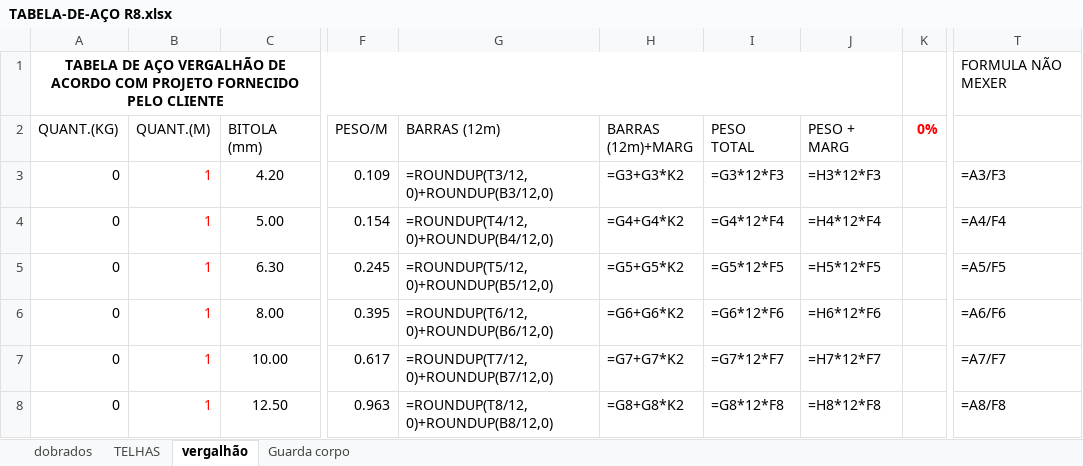
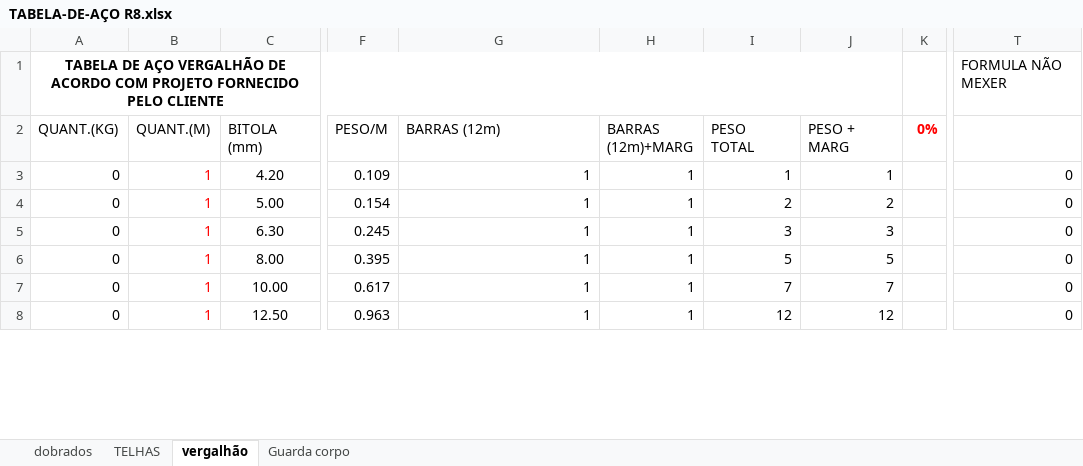
Before and after one commit to zuckalez0-oss/Analisador_Lista_Material, an Excel workbook: TABELA-DE-AÇO R8.xlsx, sheet vergalhão, drawn as a sheet; only a part is shown, gaps mark what is left out; values as stored, in another font and other column widths than the file's, no borders; formulas without a stored value are shown as written; the diff covers the shown part only; the diff names each change by its address in the sheet, - before the commit and + after, or states it on an @@ line.

```diff
--- a/TABELA-DE-AÇO R8.xlsx (sheet vergalhão)
+++ b/TABELA-DE-AÇO R8.xlsx (sheet vergalhão)
-G3 (BARRAS (12m)): =ROUNDUP(T3/12,0)+ROUNDUP(B3/12,0)
+G3 (BARRAS (12m)): 1
-H3 (BARRAS (12m)+MARG): =G3+G3*K2
+H3 (BARRAS (12m)+MARG): 1
-I3 (PESO TOTAL): =G3*12*F3
+I3 (PESO TOTAL): 1
-J3 (PESO + MARG): =H3*12*F3
+J3 (PESO + MARG): 1
-T3: =A3/F3
+T3: 0
-G4 (BARRAS (12m)): =ROUNDUP(T4/12,0)+ROUNDUP(B4/12,0)
+G4 (BARRAS (12m)): 1
-H4 (BARRAS (12m)+MARG): =G4+G4*K2
+H4 (BARRAS (12m)+MARG): 1
-I4 (PESO TOTAL): =G4*12*F4
+I4 (PESO TOTAL): 2
-J4 (PESO + MARG): =H4*12*F4
+J4 (PESO + MARG): 2
-T4: =A4/F4
+T4: 0
-G5 (BARRAS (12m)): =ROUNDUP(T5/12,0)+ROUNDUP(B5/12,0)
+G5 (BARRAS (12m)): 1
-H5 (BARRAS (12m)+MARG): =G5+G5*K2
+H5 (BARRAS (12m)+MARG): 1
-I5 (PESO TOTAL): =G5*12*F5
+I5 (PESO TOTAL): 3
-J5 (PESO + MARG): =H5*12*F5
+J5 (PESO + MARG): 3
-T5: =A5/F5
+T5: 0
-G6 (BARRAS (12m)): =ROUNDUP(T6/12,0)+ROUNDUP(B6/12,0)
+G6 (BARRAS (12m)): 1
-H6 (BARRAS (12m)+MARG): =G6+G6*K2
+H6 (BARRAS (12m)+MARG): 1
-I6 (PESO TOTAL): =G6*12*F6
+I6 (PESO TOTAL): 5
-J6 (PESO + MARG): =H6*12*F6
+J6 (PESO + MARG): 5
-T6: =A6/F6
+T6: 0
-G7 (BARRAS (12m)): =ROUNDUP(T7/12,0)+ROUNDUP(B7/12,0)
+G7 (BARRAS (12m)): 1
-H7 (BARRAS (12m)+MARG): =G7+G7*K2
+H7 (BARRAS (12m)+MARG): 1
-I7 (PESO TOTAL): =G7*12*F7
+I7 (PESO TOTAL): 7
-J7 (PESO + MARG): =H7*12*F7
+J7 (PESO + MARG): 7
-T7: =A7/F7
+T7: 0
-G8 (BARRAS (12m)): =ROUNDUP(T8/12,0)+ROUNDUP(B8/12,0)
+G8 (BARRAS (12m)): 1
-H8 (BARRAS (12m)+MARG): =G8+G8*K2
+H8 (BARRAS (12m)+MARG): 1
-I8 (PESO TOTAL): =G8*12*F8
+I8 (PESO TOTAL): 12
-J8 (PESO + MARG): =H8*12*F8
+J8 (PESO + MARG): 12
-T8: =A8/F8
+T8: 0
```
Also changed, not shown: 2 added rows, 2 removed rows and 17 edited cells elsewhere in this sheet, sheet dobrados, sheet Guarda corpo, Testes_backups/TABELA-DE-AÇO R8.xlsx, 1 other file.
